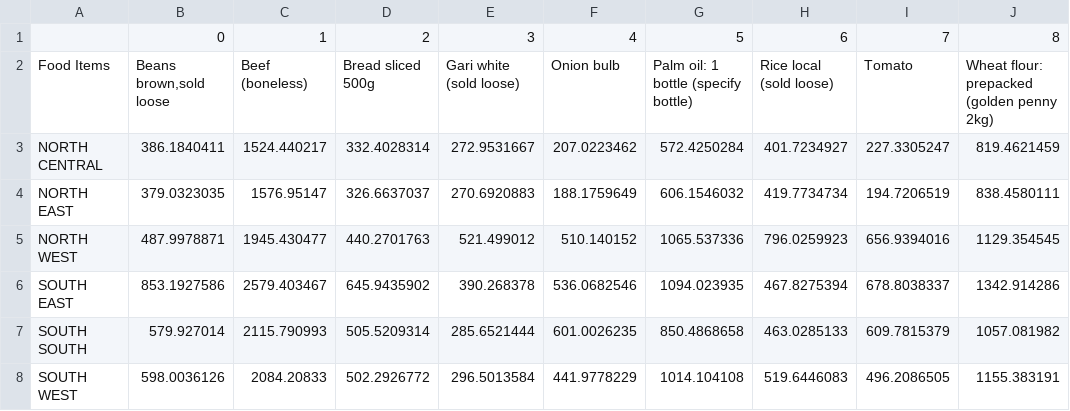
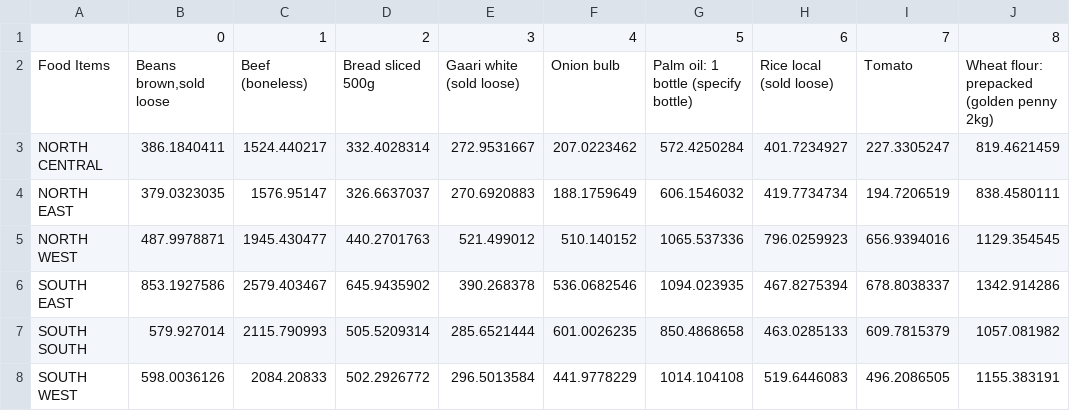
Before and after one commit to TheBlueZayn/Analysis-of-Nigerian-Food-Prices, a CSV file: zone_prices.csv, drawn as a sheet; only a part is shown; the diff names each change by its address in the sheet, - before the commit and + after, or states it on an @@ line.

Commit message:
Add plotly table

```diff
--- a/zone_prices.csv
+++ b/zone_prices.csv
-E2: Gari white (sold loose)
+E2: Gaari white (sold loose)
```
Also changed, not shown: 1 other file.
